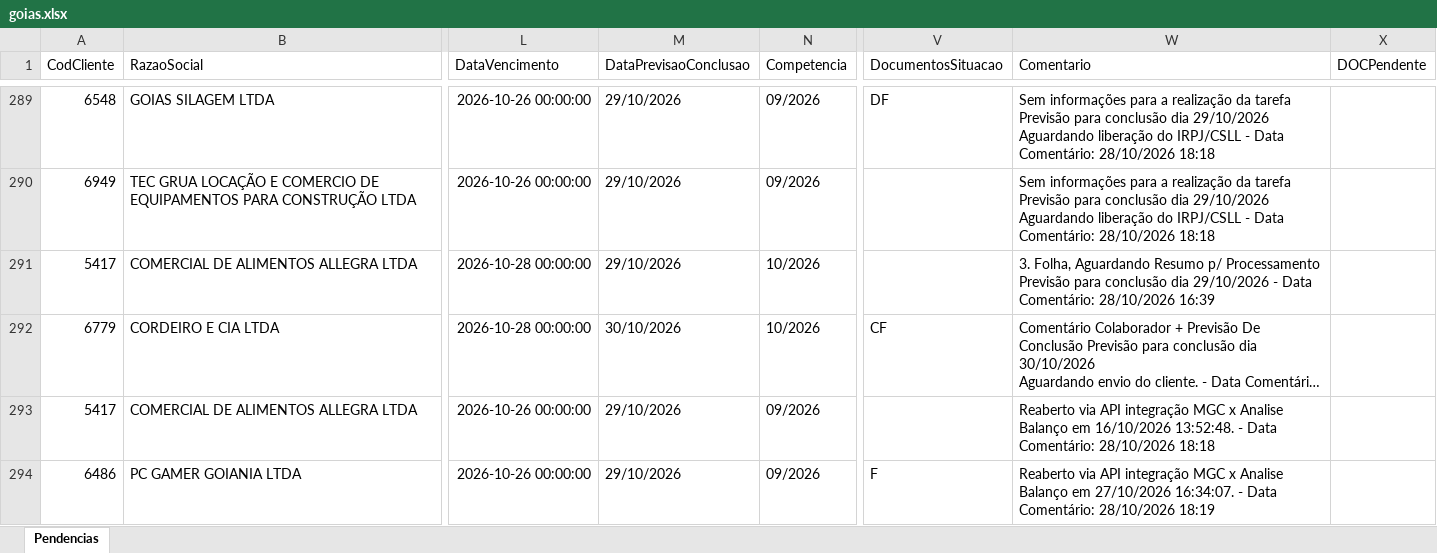
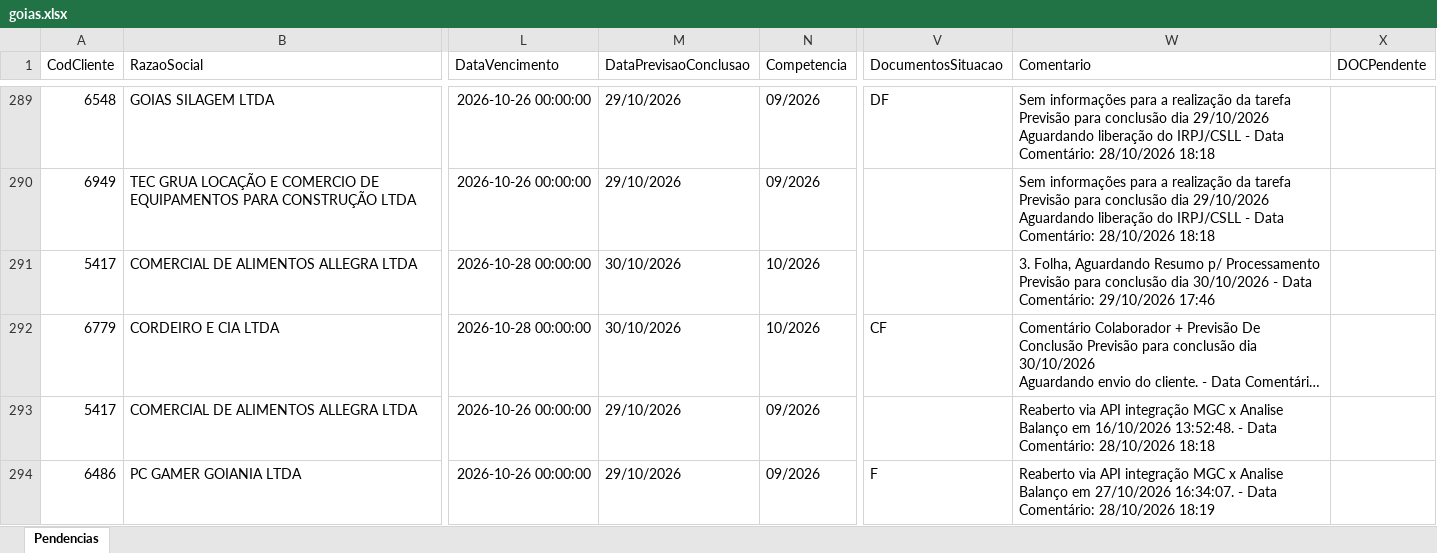
Before and after one commit to Controladoria-MG/Portal-das-tarefas, an Excel workbook: dados/base/goias.xlsx, sheet Pendencias, drawn as a sheet; only a part is shown, gaps mark what is left out; long unchanged cells end in …; values as stored, in another font and other column widths than the file's, no borders; the diff covers the shown part only; the diff names each change by its address in the sheet, - before the commit and + after, or states it on an @@ line.

```diff
--- a/dados/base/goias.xlsx (sheet Pendencias)
+++ b/dados/base/goias.xlsx (sheet Pendencias)
-M291 (DataPrevisaoConclusao): 29/10/2026
+M291 (DataPrevisaoConclusao): 30/10/2026
-W291 (Comentario): …conclusão dia 29/10/2026 - Data Comentário: 28/10/2026 16:39
+W291 (Comentario): …conclusão dia 30/10/2026 - Data Comentário: 29/10/2026 17:46
```
Also changed, not shown: 2 added rows and 2 removed rows elsewhere in this sheet, dados/base/bpo.xlsx, dados/base/mg_express.xlsx, 6 other files.
